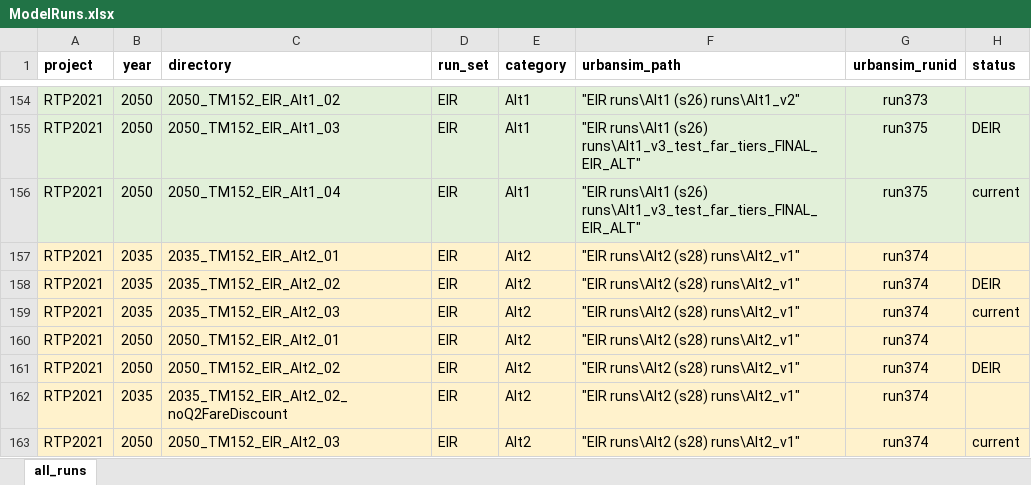
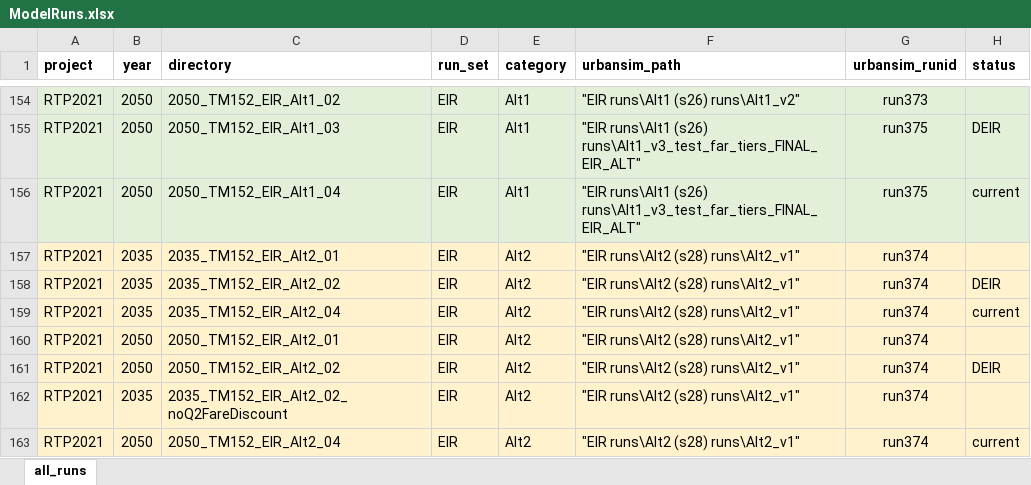
Before and after one commit to BayAreaMetro/travel-model-one, an Excel workbook: utilities/RTP/ModelRuns.xlsx, sheet all_runs, drawn as a sheet; only a part is shown, gaps mark what is left out; values as stored, in another font and other column widths than the file's, no borders; the diff names each change by its address in the sheet, - before the commit and + after, or states it on an @@ line.

```diff
--- a/utilities/RTP/ModelRuns.xlsx (sheet all_runs)
+++ b/utilities/RTP/ModelRuns.xlsx (sheet all_runs)
-C159 (directory): 2035_TM152_EIR_Alt2_03
+C159 (directory): 2035_TM152_EIR_Alt2_04
-C163 (directory): 2050_TM152_EIR_Alt2_03
+C163 (directory): 2050_TM152_EIR_Alt2_04
```
Also changed, not shown: 1 other file.
